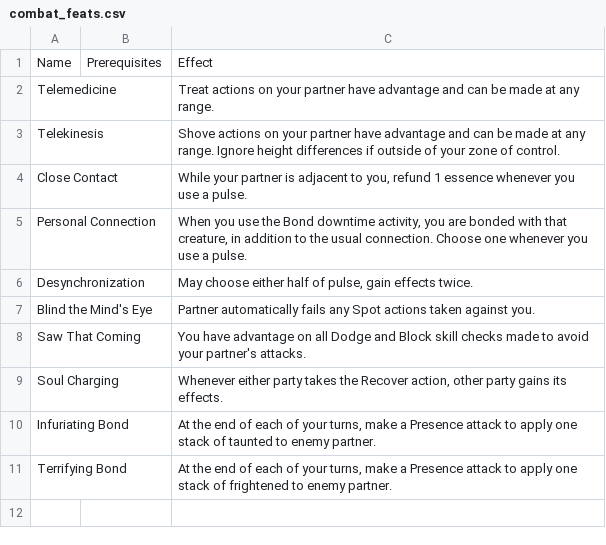
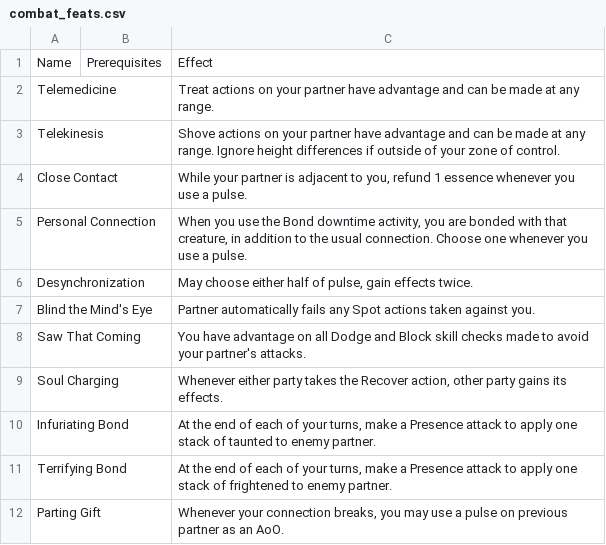
Before and after one commit to Leafwing-Studios/fonts-of-power, a CSV file: docs/src/character-options/classes/soulbinder/combat_feats.csv, drawn as a sheet.

Commit message:
Soulbinder design cleanup
Should have reason to use both halves of pulse in a turn.

```diff
--- a/docs/src/character-options/classes/soulbinder/combat_feats.csv
+++ b/docs/src/character-options/classes/soulbinder/combat_feats.csv
@@ -11 +11,2 @@
 "Terrifying Bond",,"At the end of each of your turns, make a Presence attack to apply one stack of frightened to enemy partner."
+"Parting Gift",,"Whenever your connection breaks, you may use a pulse on previous partner as an AoO."
```
Also changed, not shown: docs/src/character-options/classes/soulbinder/features.csv.
